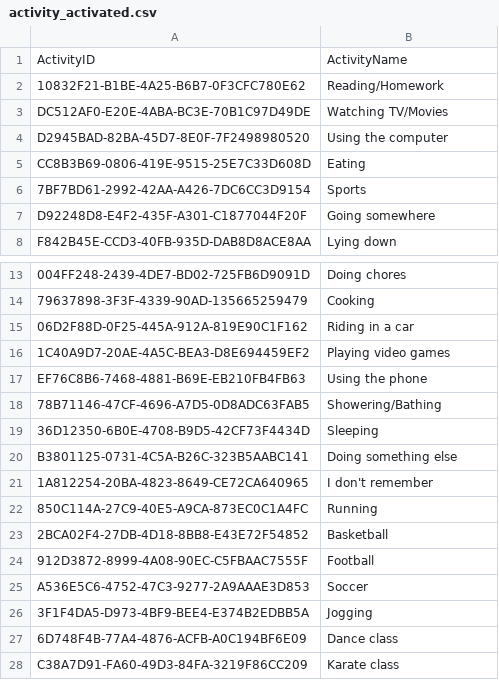
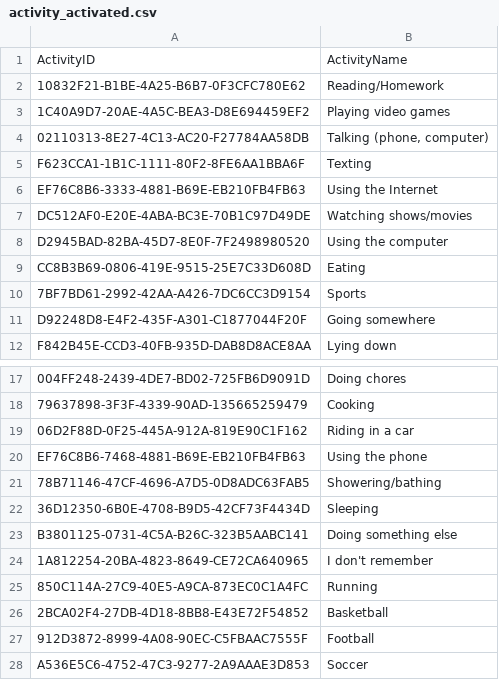
Before and after one commit to bigbugbb/uscteens, a CSV file: assets/activities/activity_activated.csv, drawn as a sheet; only a part is shown, gaps mark what is left out; the shorter side is filled out with more unchanged rows; addresses are those after the commit; the diff names each change by its address in the sheet, - before the commit and + after, or states it on an @@ line.

```diff
--- a/assets/activities/activity_activated.csv
+++ b/assets/activities/activity_activated.csv
@@ row 16 moved to row 3: 1C40A9D7-20AE-4A5C-BEA3-D8E694459EF2 @@
+row 4: 02110313-8E27-4C13-AC20-F27784AA58DB | Talking (phone, computer)
+row 5: F623CCA1-1B1C-1111-80F2-8FE6AA1BBA6F | Texting
+row 6: EF76C8B6-3333-4881-B69E-EB210FB4FB63 | Using the Internet
-B7: Watching TV/Movies
+B7: Watching shows/movies
-B21: Showering/Bathing
+B21: Showering/bathing
```
Also changed, not shown: assets/activities/activity_mapping.csv, 28 other files.
